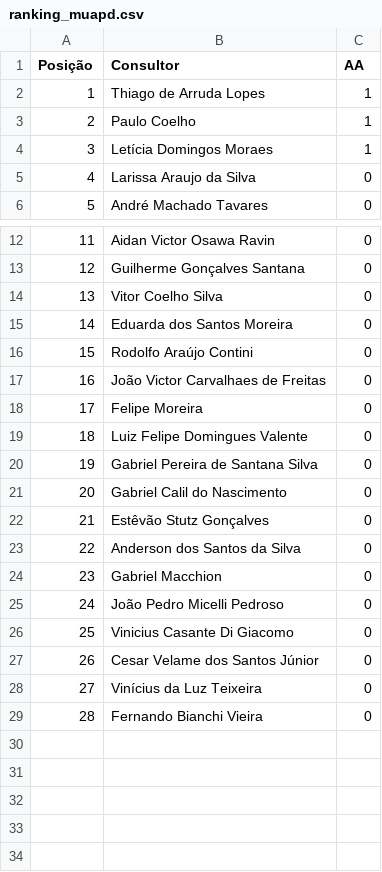
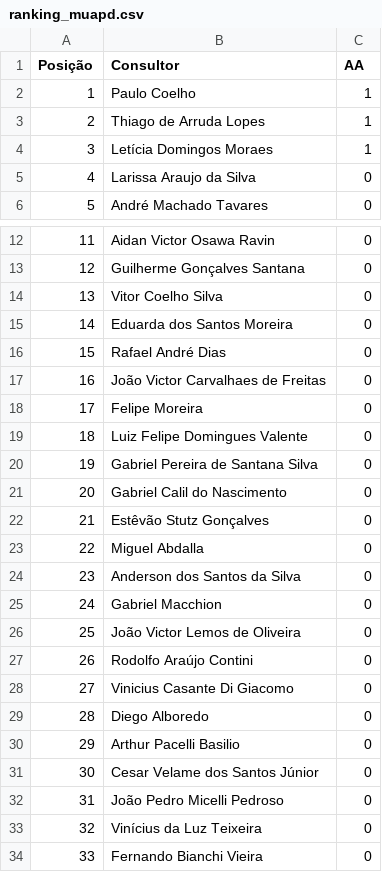
Before and after one commit to sprietootero/gestaoavista-sp1, a CSV file: ranking_muapd.csv, drawn as a sheet; only a part is shown, gaps mark what is left out; addresses are those after the commit; the diff names each change by its address in the sheet, - before the commit and + after, or states it on an @@ line.

```diff
--- a/ranking_muapd.csv
+++ b/ranking_muapd.csv
@@ row 3 moved to row 2: 1 @@
@@ column A (Posição) renumbered from row 3 down @@
-B16 (Consultor): Rodolfo Araújo Contini
+B16 (Consultor): Rafael André Dias
+row 23: 22 | Miguel Abdalla | 0
+row 26: 25 | João Victor Lemos de Oliveira | 0
+row 27: 26 | Rodolfo Araújo Contini | 0
@@ row 26 moved to row 28: 27 @@
+row 29: 28 | Diego Alboredo | 0
+row 30: 29 | Arthur Pacelli Basilio | 0
@@ row 27 moved to row 31: 30 @@
```
Also changed, not shown: dados_extraidos.csv, ranking_muepd.csv.
